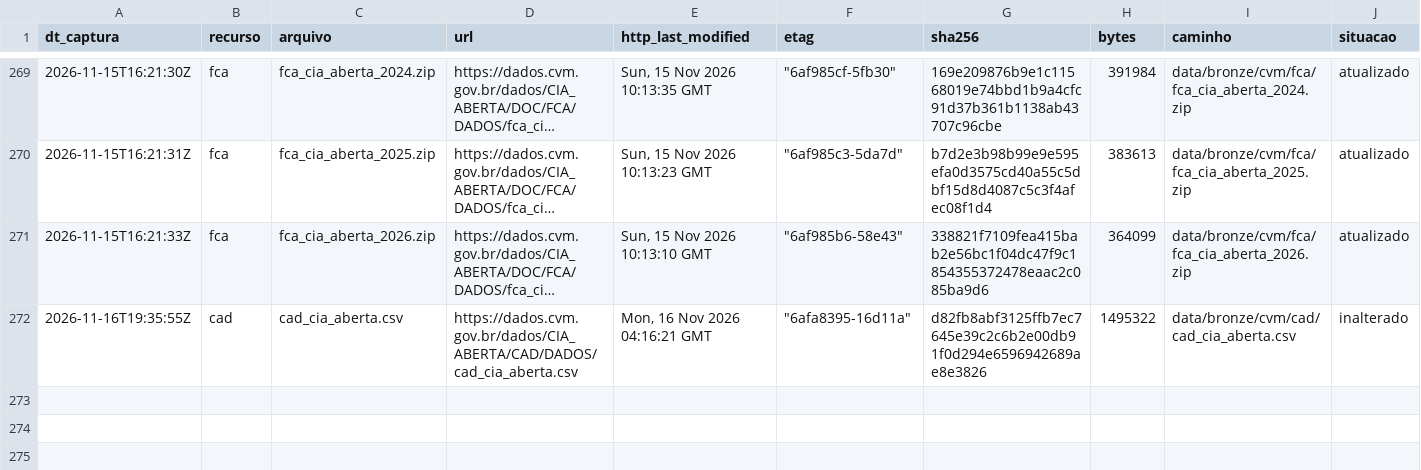
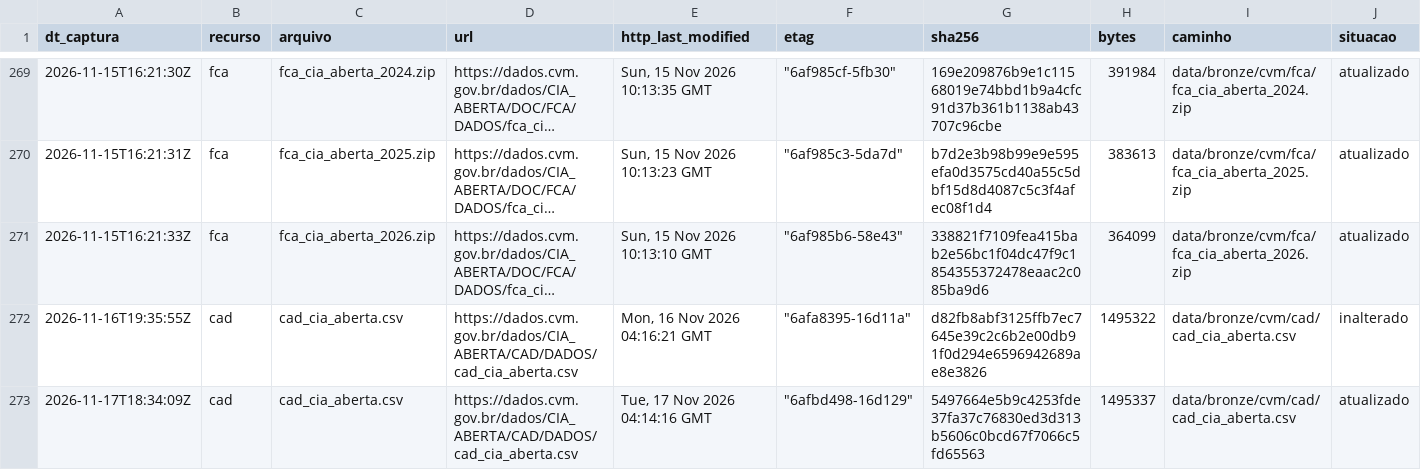
Before and after one commit to OsvaldoSantana/meol, a CSV file: docs/acervo/cvm/capturas.csv, drawn as a sheet; only a part is shown, gaps mark what is left out; long unchanged cells end in …; rows hold the shown columns only; the diff names each change by its address in the sheet, - before the commit and + after, or states it on an @@ line.

```diff
--- a/docs/acervo/cvm/capturas.csv
+++ b/docs/acervo/cvm/capturas.csv
+row 273: 2026-11-17T18:34:09Z | cad | cad_cia_aberta.csv | https://dados.cvm.gov.br/dados/CIA_ABERTA/CAD/DADOS/cad_cia_aberta.csv | Tue, 17 Nov 2026 04:14:16 GMT | "6afbd498-16d129" | 5497664e5b9c4253fde37fa37c76830ed3d313b5606c0bcd67f7066c5fd65563 | 1495337 | data/bronze/cvm/cad/cad_cia_aberta.csv | atualizado
```
Also changed, not shown: docs/acervo/b3/capturas.csv.
